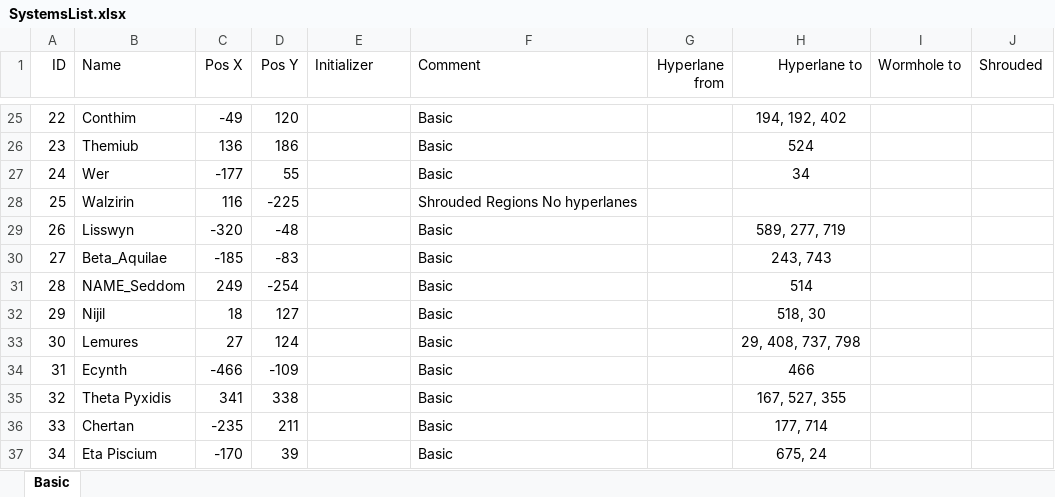
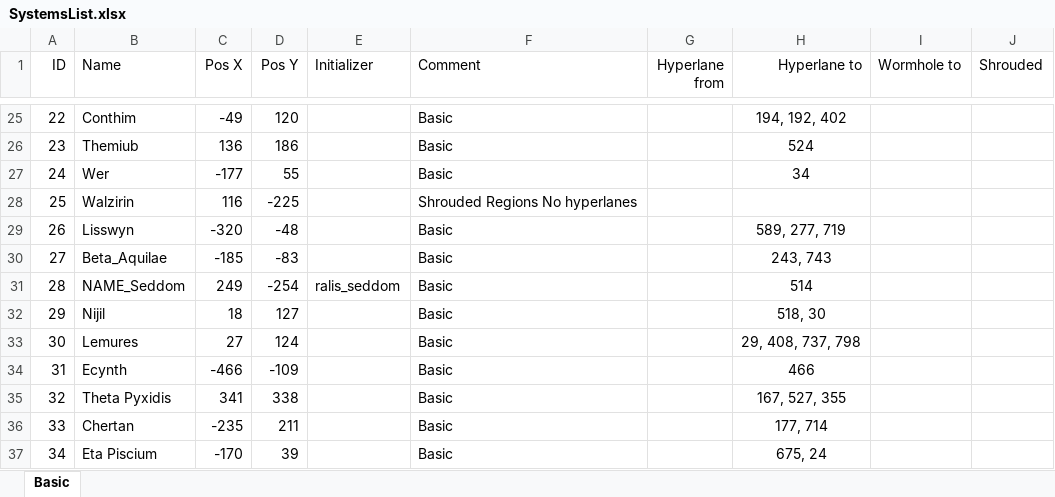
Before and after one commit to Janlitschka/dandelion-galaxy, an Excel workbook: SystemsList.xlsx, sheet Basic, drawn as a sheet; only a part is shown, gaps mark what is left out; values as stored, in another font and other column widths than the file's, no borders; the diff names each change by its address in the sheet, - before the commit and + after, or states it on an @@ line.

```diff
--- a/SystemsList.xlsx (sheet Basic)
+++ b/SystemsList.xlsx (sheet Basic)
-E31 (Initializer): (empty)
+E31 (Initializer): ralis_seddom
```
Also changed, not shown: 5 other files.
